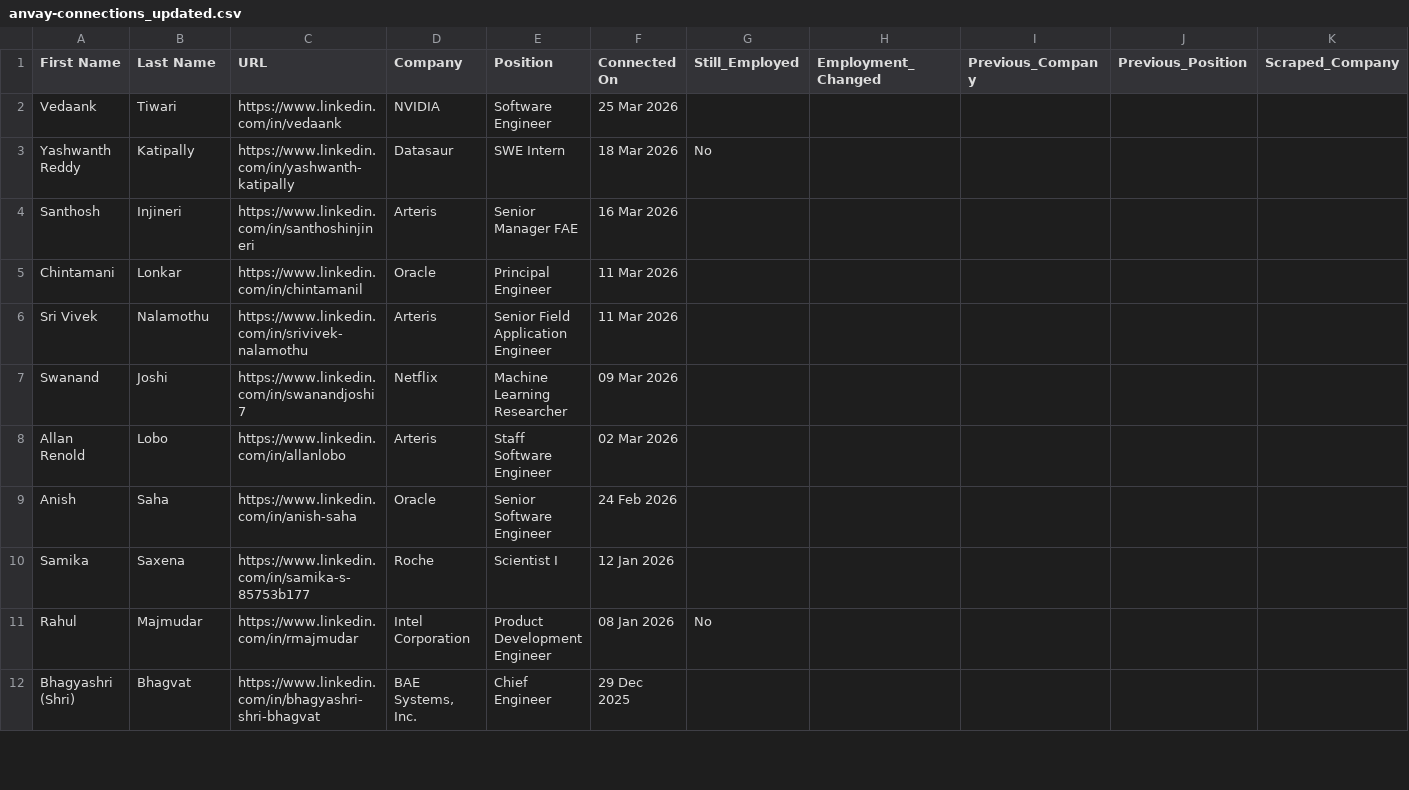
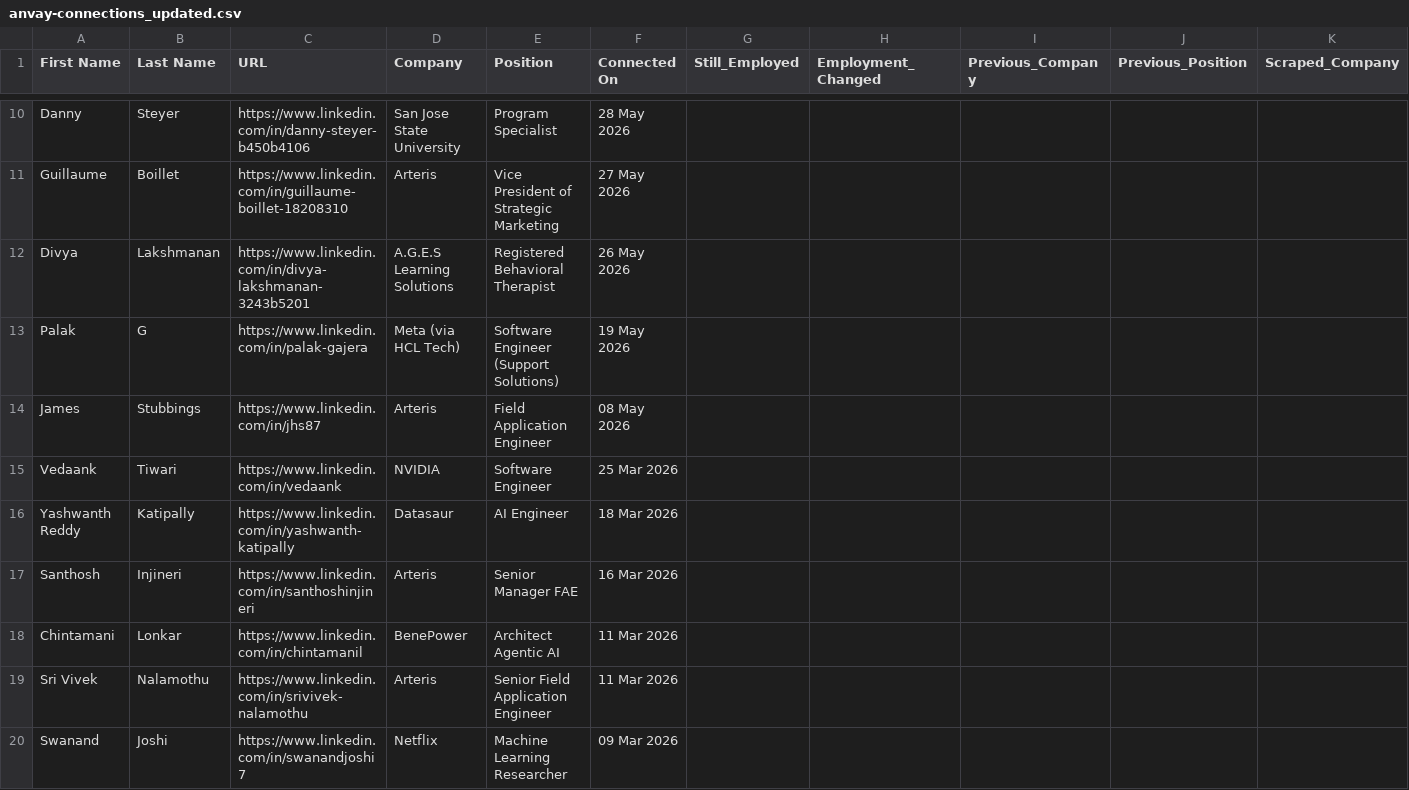
Before and after one commit to AnvayB/SearchConnections, a CSV file: updated_data/anvay-connections_updated.csv, drawn as a sheet; only a part is shown, gaps mark what is left out; the shorter side is filled out with more unchanged rows; addresses are those after the commit; rows hold the shown columns only; the diff covers the shown part only; the diff names each change by its address in the sheet, - before the commit and + after, or states it on an @@ line.

```diff
--- a/updated_data/anvay-connections_updated.csv
+++ b/updated_data/anvay-connections_updated.csv
+row 10: Danny | Steyer | https://www.linkedin.com/in/danny-steyer-b450b4106 | San Jose State University | Program Specialist | 28 May 2026
+row 11: Guillaume | Boillet | https://www.linkedin.com/in/guillaume-boillet-18208310 | Arteris | Vice President of Strategic Marketing | 27 May 2026
+row 12: Divya | Lakshmanan | https://www.linkedin.com/in/divya-lakshmanan-3243b5201 | A.G.E.S Learning Solutions | Registered Behavioral Therapist | 26 May 2026
+row 13: Palak | G | https://www.linkedin.com/in/palak-gajera | Meta (via HCL Tech) | Software Engineer (Support Solutions) | 19 May 2026
+row 14: James | Stubbings | https://www.linkedin.com/in/jhs87 | Arteris | Field Application Engineer | 08 May 2026
-E16 (Position): SWE Intern
+E16 (Position): AI Engineer
-G16 (Still_Employed): No
+G16 (Still_Employed): (empty)
-D18 (Company): Oracle
+D18 (Company): BenePower
-E18 (Position): Principal Engineer
+E18 (Position): Architect Agentic AI
```
Also changed, not shown: 8 added rows and 71 edited cells elsewhere in this file, 1 other file.
